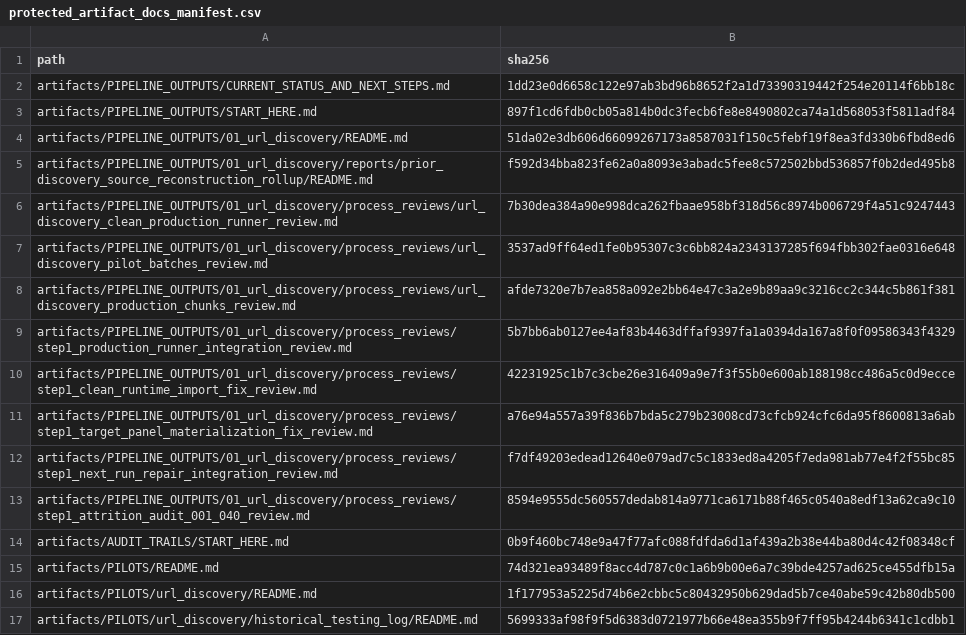
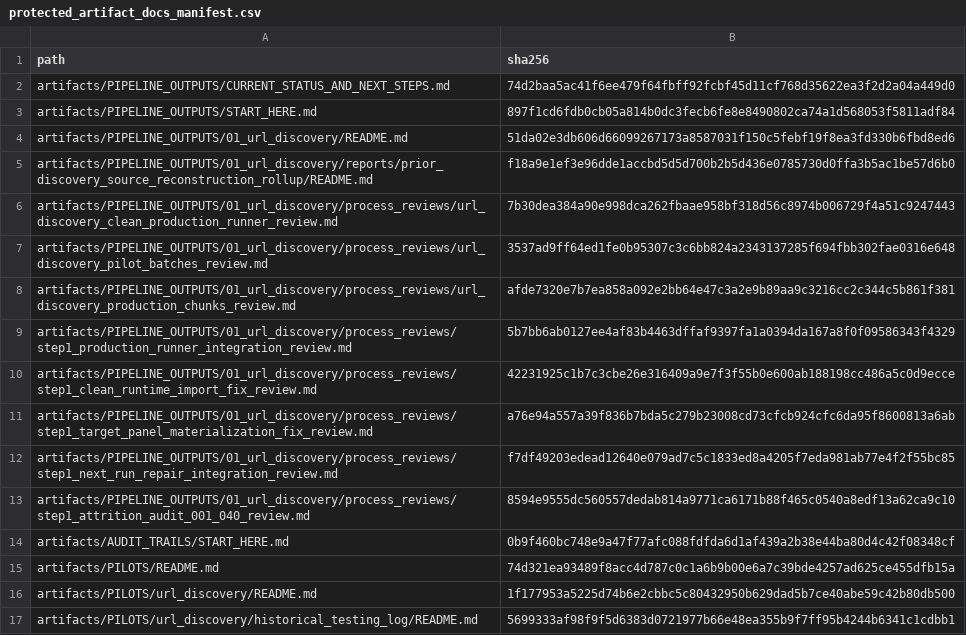
Before and after one commit to vsovero/policy_scraper, a CSV file: docs/replication_standards/protected_artifact_docs_manifest.csv, drawn as a sheet.

```diff
--- a/docs/replication_standards/protected_artifact_docs_manifest.csv
+++ b/docs/replication_standards/protected_artifact_docs_manifest.csv
@@ -1,6 +1,6 @@
 path,sha256
-artifacts/PIPELINE_OUTPUTS/CURRENT_STATUS_AND_NEXT_STEPS.md,1dd23e0d6658c122e97ab3bd96b8652f2a1d73390319442f254e20114f6bb18c
+artifacts/PIPELINE_OUTPUTS/CURRENT_STATUS_AND_NEXT_STEPS.md,74d2baa5ac41f6ee479f64fbff92fcbf45d11cf768d35622ea3f2d2a04a449d0
 artifacts/PIPELINE_OUTPUTS/START_HERE.md,897f1cd6fdb0cb05a814b0dc3fecb6fe8e8490802ca74a1d568053f5811adf84
 artifacts/PIPELINE_OUTPUTS/01_url_discovery/README.md,51da02e3db606d66099267173a8587031f150c5febf19f8ea3fd330b6fbd8ed6
-artifacts/PIPELINE_OUTPUTS/01_url_discovery/reports/prior_discovery_source_reconstruction_rollup/README.md,f592d34bba823fe62a0a8093e3abadc5fee8c572502bbd536857f0b2ded495b8
+artifacts/PIPELINE_OUTPUTS/01_url_discovery/reports/prior_discovery_source_reconstruction_rollup/README.md,f18a9e1ef3e96dde1accbd5d5d700b2b5d436e0785730d0ffa3b5ac1be57d6b0
 artifacts/PIPELINE_OUTPUTS/01_url_discovery/process_reviews/url_discovery_clean_production_runner_review.md,7b30dea384a90e998dca262fbaae958bf318d56c8974b006729f4a51c9247443
```
Also changed, not shown: 2 other files.
